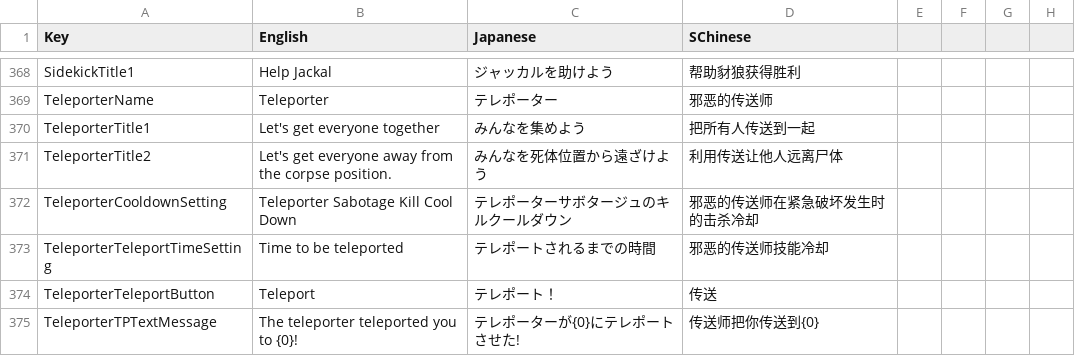
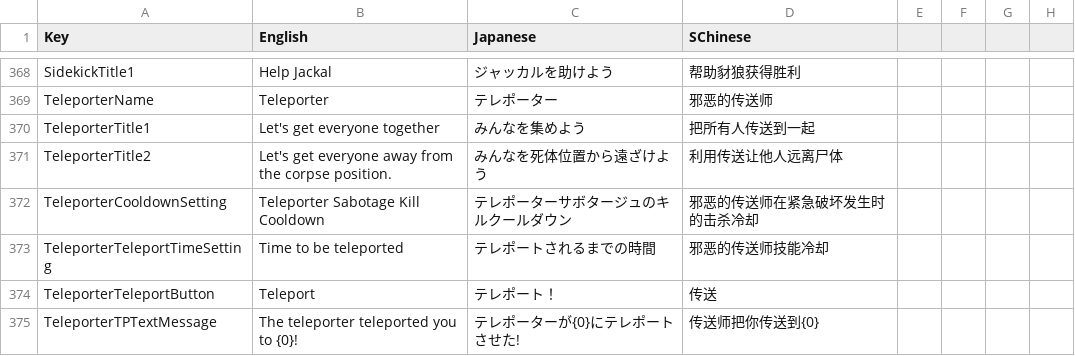
Before and after one commit to SuperNewRoles/SuperNewRoles, a CSV file: SuperNewRoles/Resources/Translate.csv, drawn as a sheet; only a part is shown, gaps mark what is left out.

Commit message:
cool down-->cooldown

```diff
--- a/SuperNewRoles/Resources/Translate.csv
+++ b/SuperNewRoles/Resources/Translate.csv
@@ -373,3 +373,3 @@ TeleporterTitle1,Let's get everyone together,みんなを集めよう,把所有
 TeleporterTitle2,Let's get everyone away from the corpse position.,みんなを死体位置から遠ざけよう,利用传送让他人远离尸体
-TeleporterCooldownSetting,Teleporter Sabotage Kill Cool Down,テレポーターサボタージュのキルクールダウン,邪恶的传送师在紧急破坏发生时的击杀冷却
+TeleporterCooldownSetting,Teleporter Sabotage Kill Cooldown,テレポーターサボタージュのキルクールダウン,邪恶的传送师在紧急破坏发生时的击杀冷却
 TeleporterTeleportTimeSetting,Time to be teleported,テレポートされるまでの時間,邪恶的传送师技能冷却
```
Also changed, not shown: 1 other file.
